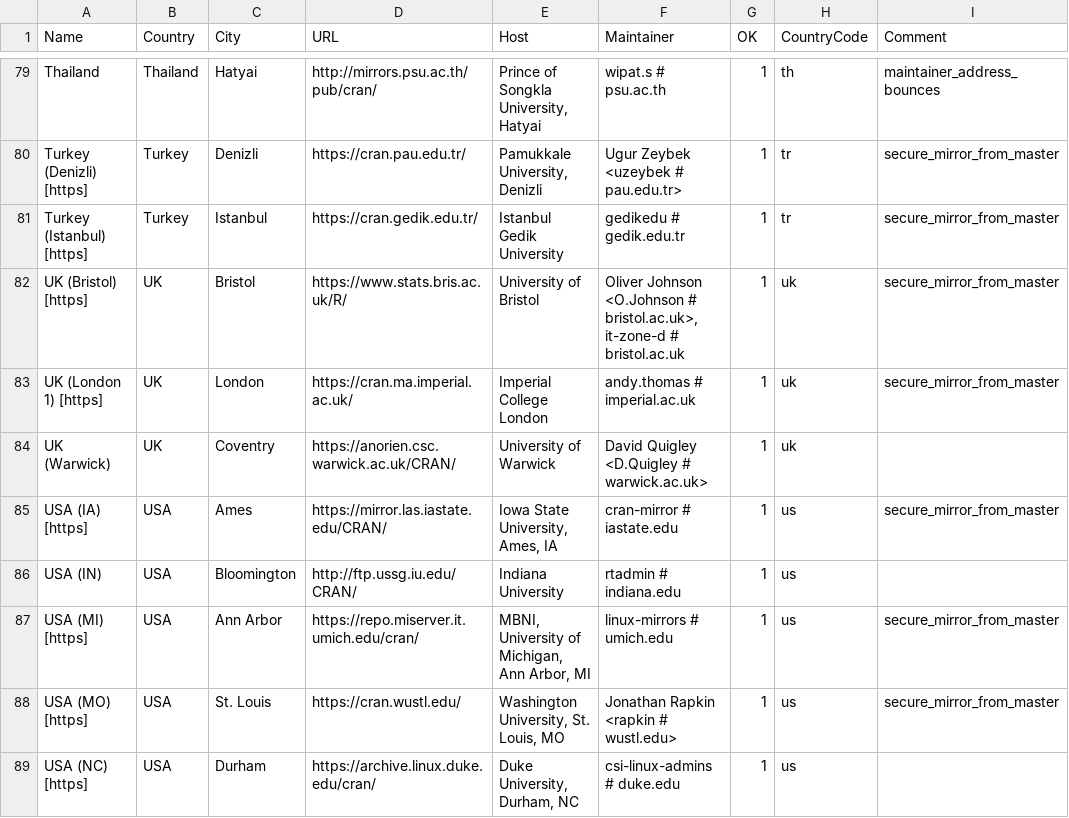
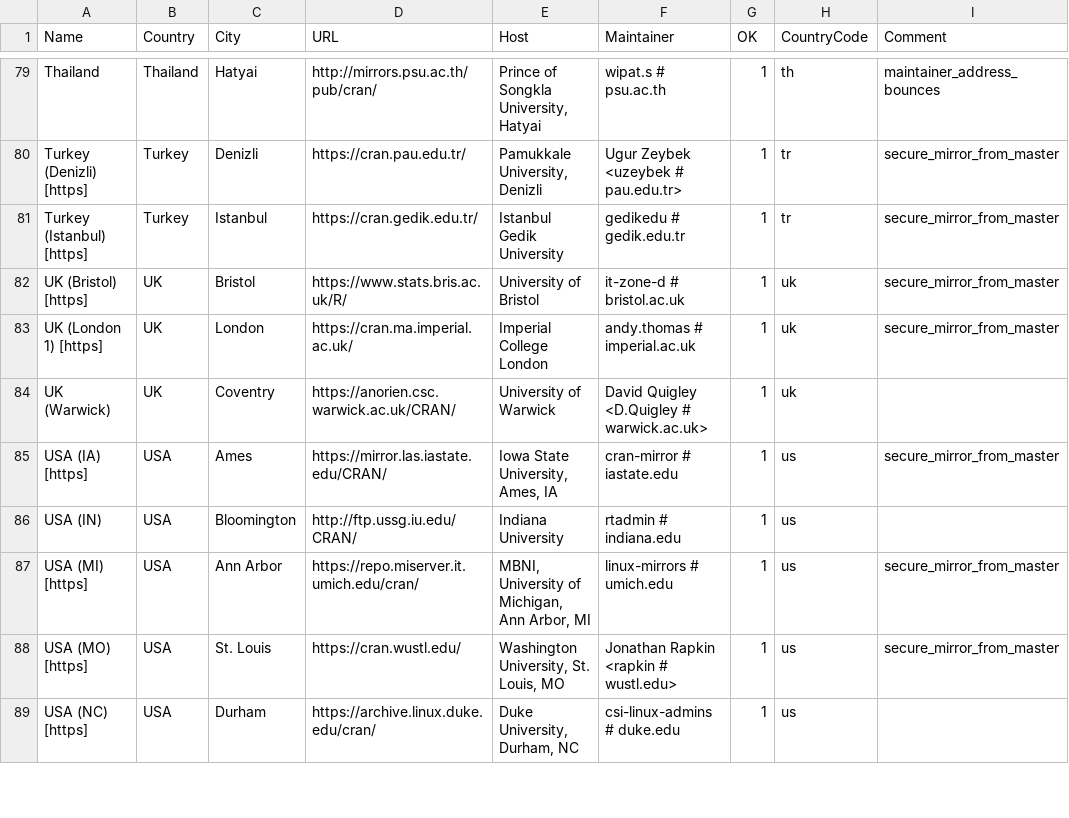
Before and after one commit to r-devel/r-svn, a CSV file: doc/CRAN_mirrors.csv, drawn as a sheet; only a part is shown, gaps mark what is left out.

Commit message:
Updated.
git-svn-id: https://svn.r-project.org/R/trunk@87133 00db46b3-68df-0310-9c12-caf00c1e9a41

```diff
--- a/doc/CRAN_mirrors.csv
+++ b/doc/CRAN_mirrors.csv
@@ -81,3 +81,3 @@ Thailand,Thailand,Hatyai,http://mirrors.psu.ac.th/pub/cran/,"Prince of Songkla U
 "Turkey (Istanbul) [https]",Turkey,Istanbul,https://cran.gedik.edu.tr/,"Istanbul Gedik University","gedikedu # gedik.edu.tr",1,tr,"secure_mirror_from_master"
-"UK (Bristol) [https]",UK,Bristol,https://www.stats.bris.ac.uk/R/,"University of Bristol","Oliver Johnson <O.Johnson # bristol.ac.uk>, it-zone-d # bristol.ac.uk",1,uk,"secure_mirror_from_master"
+"UK (Bristol) [https]",UK,Bristol,https://www.stats.bris.ac.uk/R/,"University of Bristol","it-zone-d # bristol.ac.uk",1,uk,"secure_mirror_from_master"
 "UK (London 1) [https]",UK,London,https://cran.ma.imperial.ac.uk/,"Imperial College London","andy.thomas # imperial.ac.uk",1,uk,"secure_mirror_from_master"
```
